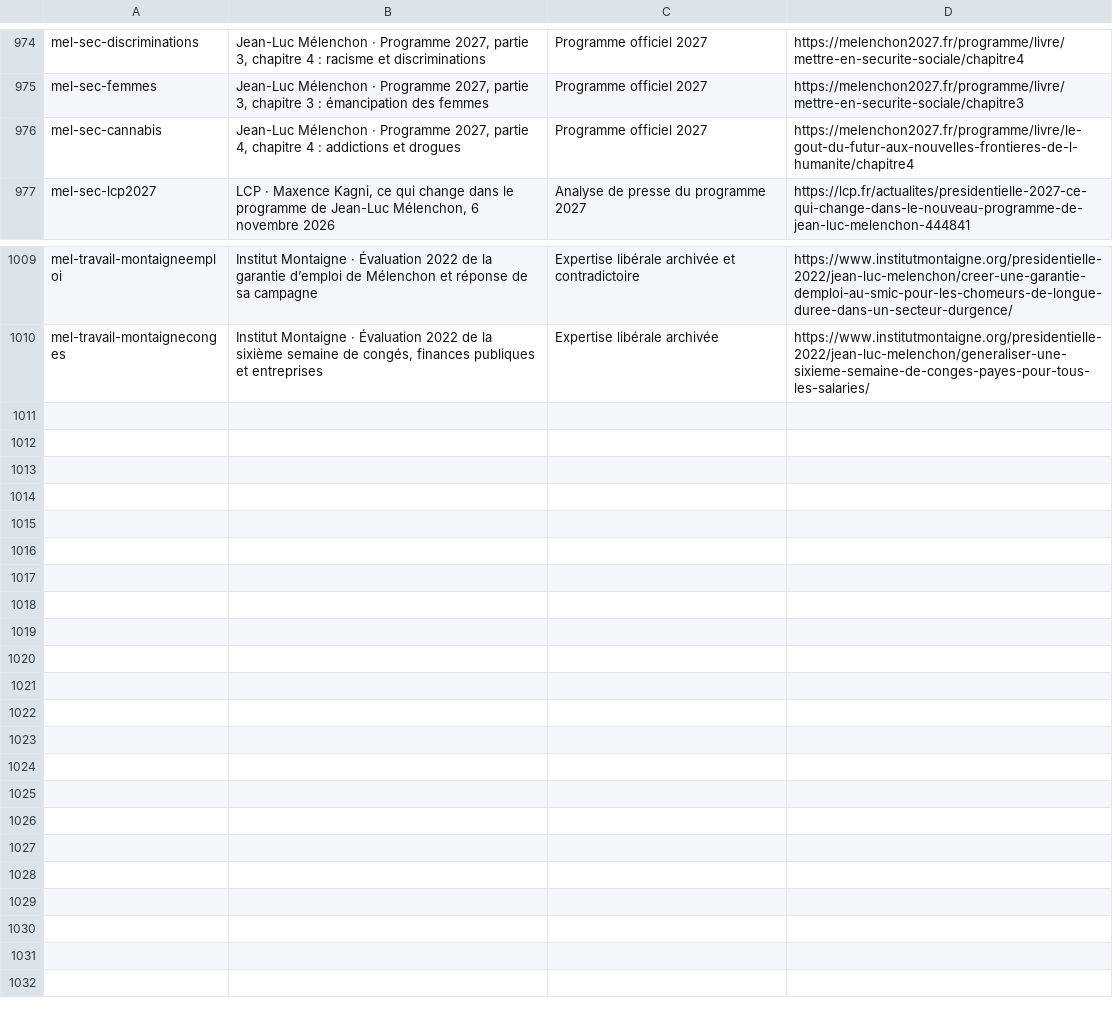
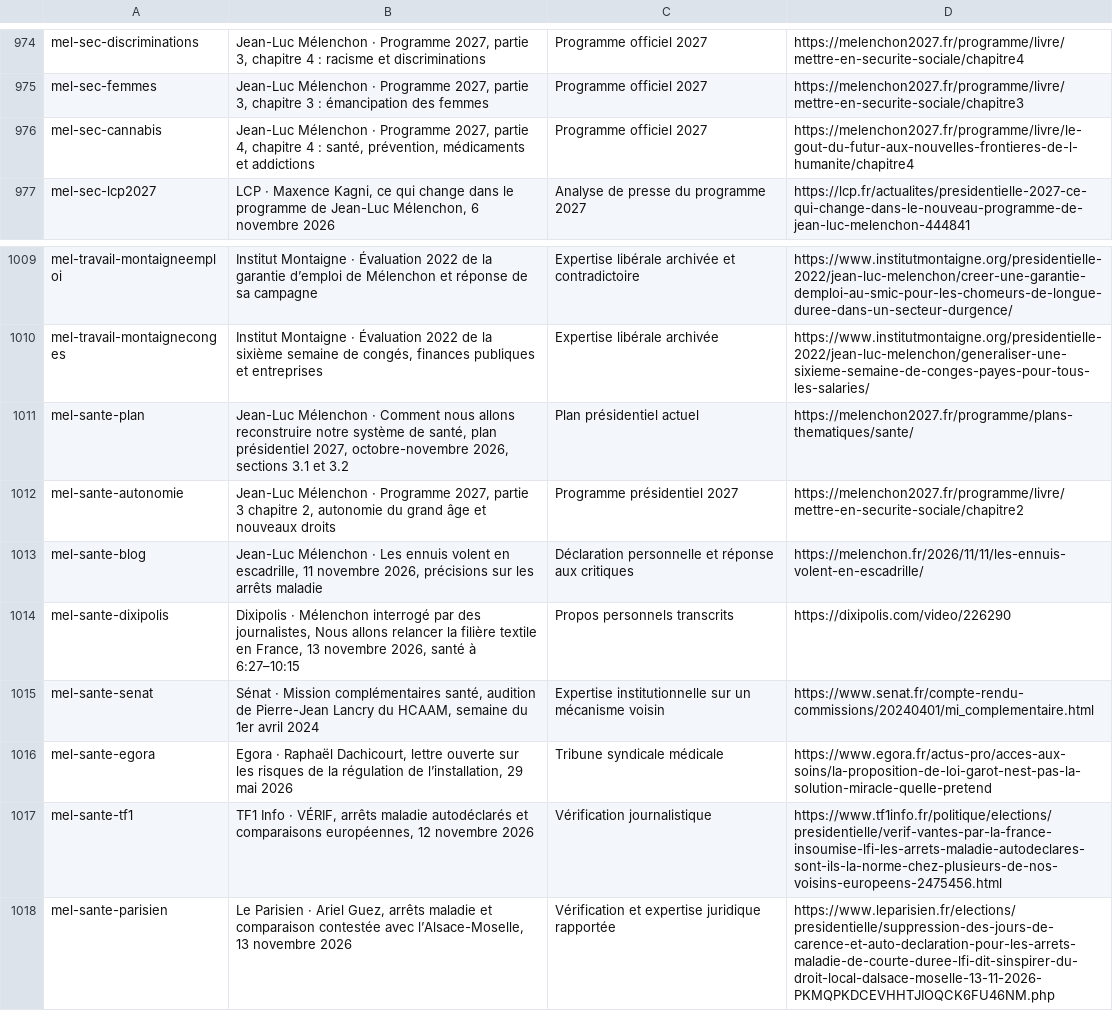
Before and after one commit to adrienconrath/pourquivoter, a TSV file: data/sources.tsv, drawn as a sheet; only a part is shown, gaps mark what is left out.

Commit message:
Documenter la santé de Mélenchon et distinguer budget initial et plan complet

```diff
--- a/data/sources.tsv
+++ b/data/sources.tsv
@@ -975,3 +975,3 @@ mel-sec-discriminations|Jean-Luc Mélenchon · Programme 2027, partie 3, chapitr
 mel-sec-femmes|Jean-Luc Mélenchon · Programme 2027, partie 3, chapitre 3 : émancipation des femmes|Programme officiel 2027|https://melenchon2027.fr/programme/livre/mettre-en-securite-sociale/chapitre3
-mel-sec-cannabis|Jean-Luc Mélenchon · Programme 2027, partie 4, chapitre 4 : addictions et drogues|Programme officiel 2027|https://melenchon2027.fr/programme/livre/le-gout-du-futur-aux-nouvelles-frontieres-de-l-humanite/chapitre4
+mel-sec-cannabis|Jean-Luc Mélenchon · Programme 2027, partie 4, chapitre 4 : santé, prévention, médicaments et addictions|Programme officiel 2027|https://melenchon2027.fr/programme/livre/le-gout-du-futur-aux-nouvelles-frontieres-de-l-humanite/chapitre4
 mel-sec-lcp2027|LCP · Maxence Kagni, ce qui change dans le programme de Jean-Luc Mélenchon, 6 novembre 2026|Analyse de presse du programme 2027|https://lcp.fr/actualites/presidentielle-2027-ce-qui-change-dans-le-nouveau-programme-de-jean-luc-melenchon-444841
@@ -1010 +1010,9 @@ mel-travail-montaigneemploi|Institut Montaigne · Évaluation 2022 de la garanti
 mel-travail-montaigneconges|Institut Montaigne · Évaluation 2022 de la sixième semaine de congés, finances publiques et entreprises|Expertise libérale archivée|https://www.institutmontaigne.org/presidentielle-2022/jean-luc-melenchon/generaliser-une-sixieme-semaine-de-conges-payes-pour-tous-les-salaries/
+mel-sante-plan|Jean-Luc Mélenchon · Comment nous allons reconstruire notre système de santé, plan présidentiel 2027, octobre-novembre 2026, sections 3.1 et 3.2|Plan présidentiel actuel|https://melenchon2027.fr/programme/plans-thematiques/sante/
+mel-sante-autonomie|Jean-Luc Mélenchon · Programme 2027, partie 3 chapitre 2, autonomie du grand âge et nouveaux droits|Programme présidentiel 2027|https://melenchon2027.fr/programme/livre/mettre-en-securite-sociale/chapitre2
+mel-sante-blog|Jean-Luc Mélenchon · Les ennuis volent en escadrille, 11 novembre 2026, précisions sur les arrêts maladie|Déclaration personnelle et réponse aux critiques|https://melenchon.fr/2026/11/11/les-ennuis-volent-en-escadrille/
+mel-sante-dixipolis|Dixipolis · Mélenchon interrogé par des journalistes, Nous allons relancer la filière textile en France, 13 novembre 2026, santé à 6:27–10:15|Propos personnels transcrits|https://dixipolis.com/video/226290
+mel-sante-senat|Sénat · Mission complémentaires santé, audition de Pierre-Jean Lancry du HCAAM, semaine du 1er avril 2024|Expertise institutionnelle sur un mécanisme voisin|https://www.senat.fr/compte-rendu-commissions/20240401/mi_complementaire.html
+mel-sante-egora|Egora · Raphaël Dachicourt, lettre ouverte sur les risques de la régulation de l’installation, 29 mai 2026|Tribune syndicale médicale|https://www.egora.fr/actus-pro/acces-aux-soins/la-proposition-de-loi-garot-nest-pas-la-solution-miracle-quelle-pretend
+mel-sante-tf1|TF1 Info · VÉRIF, arrêts maladie autodéclarés et comparaisons européennes, 12 novembre 2026|Vérification journalistique|https://www.tf1info.fr/politique/elections/presidentielle/verif-vantes-par-la-france-insoumise-lfi-les-arrets-maladie-autodeclares-sont-ils-la-norme-chez-plusieurs-de-nos-voisins-europeens-2475456.html
+mel-sante-parisien|Le Parisien · Ariel Guez, arrêts maladie et comparaison contestée avec l’Alsace-Moselle, 13 novembre 2026|Vérification et expertise juridique rapportée|https://www.leparisien.fr/elections/presidentielle/suppression-des-jours-de-carence-et-auto-declaration-pour-les-arrets-maladie-de-courte-duree-lfi-dit-sinspirer-du-droit-local-dalsace-moselle-13-11-2026-PKMQPKDCEVHHTJIOQCK6FU46NM.php
```
Also changed, not shown: data/audit-couverture.tsv, data/recherches.tsv, 3 other files.
